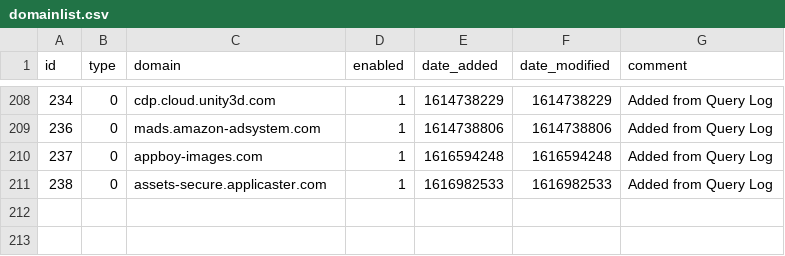
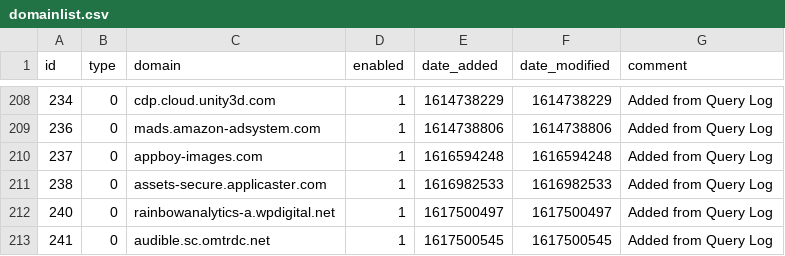
Before and after one commit to troyetherton/my-pihole-lists, a CSV file: domainlist.csv, drawn as a sheet; only a part is shown, gaps mark what is left out.

Commit message:
Updated April  4, 2021  2:00AM

```diff
--- a/domainlist.csv
+++ b/domainlist.csv
@@ -211 +211,3 @@ id,type,domain,enabled,date_added,date_modified,comment
 238,0,assets-secure.applicaster.com,1,1616982533,1616982533,"Added from Query Log"
+240,0,rainbowanalytics-a.wpdigital.net,1,1617500497,1617500497,"Added from Query Log"
+241,0,audible.sc.omtrdc.net,1,1617500545,1617500545,"Added from Query Log"
```
